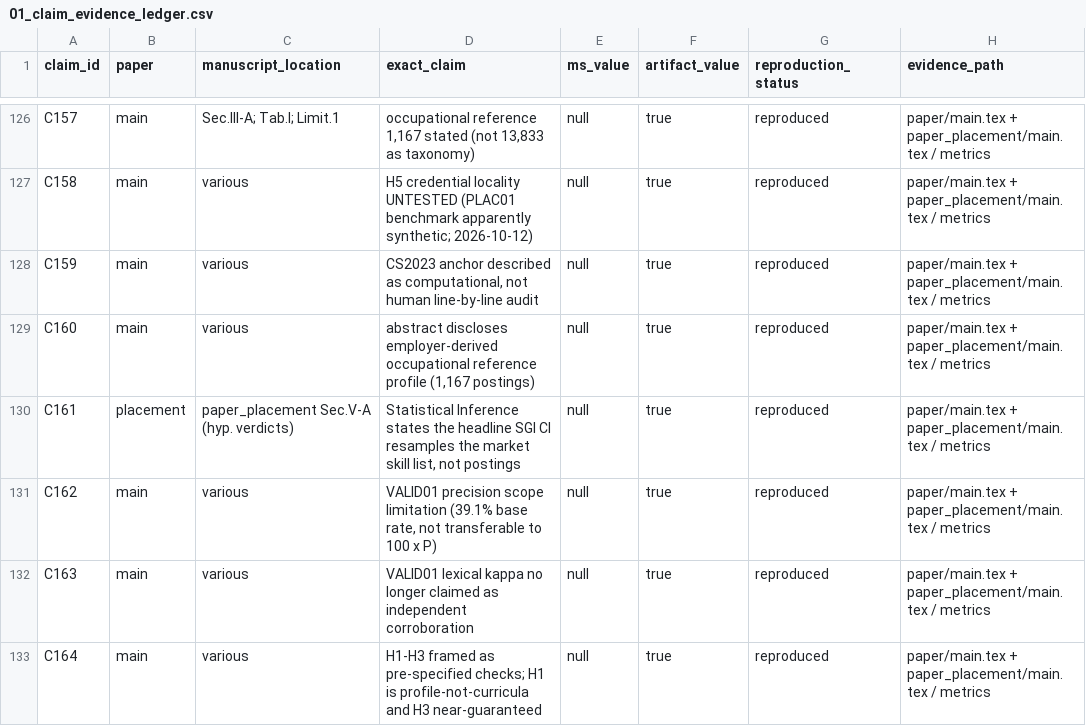
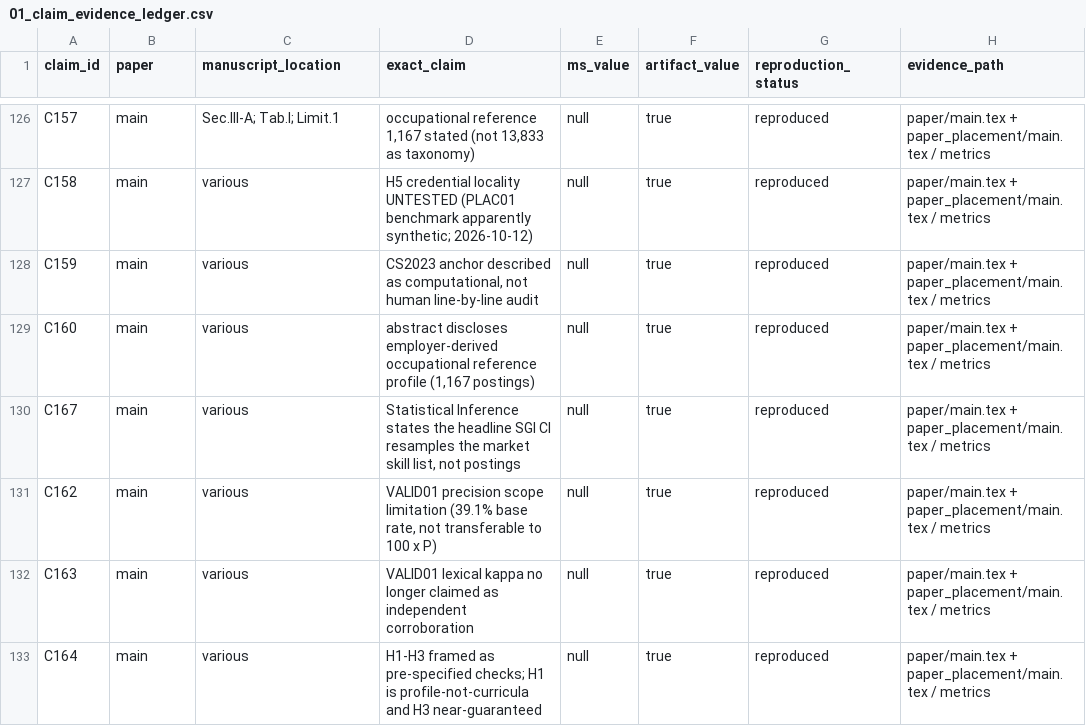
Before and after one commit to MIHMahmudEli/skill-gap-analysis, a CSV file: audit/01_claim_evidence_ledger.csv, drawn as a sheet; only a part is shown, gaps mark what is left out; the diff names each change by its address in the sheet, - before the commit and + after, or states it on an @@ line.

Commit message:
Fix 6: de-duplicate claim id C161 and add a ledger uniqueness test
C161 named two unrelated claims:

  - a main-paper presence check that Statistical Inference states the headline
    SGI CI resamples the market skill list, not postings;
  - a companion-paper add() for H5, that PLAC01 rates are similar across
    countries (max-min ~3.2 pp, overlapping CIs).

Both produced a ledger row, so audit/01_claim_evidence_ledger.csv carried two
rows under one claim_id and any reference to "C161" was ambiguous.

Renamed the MAIN-paper check to C167 (free in the C155-C171 block).  The
placement claim keeps C161 deliberately: it is the one with established
references - build_ledger.py's PLACEMENT membership set, the LOC entry
"paper_placement Sec.V-A (hyp. verdicts)", reports/AUTHOR_READING_GUIDE.md's
hypothesis-verdicts row, and audit/q1_readiness/claim_evidence_matrix.csv.
Renaming that one instead would have required touching five files and would
have falsified a historical matrix snapshot.

No other file needed updating.  q1_readiness/CHANGELOG.md and
REPRODUCIBILITY_REPORT.md record a past state ("C158-C161 added") and are
left as historical records; AUTHOR_READING_GUIDE.md L137 is a point-in-time
"49 distinct rows" audit count, likewise left alone.

New test test_claim_ids_are_unique_across_verify_claims_and_ledger asserts
uniqueness in BOTH the verify_claims JSON and the emitted ledger, and
regenerates both so it cannot pass against stale artifacts - which is what
would have happened had it merely read the committed CSV, since that is how
the original collision went unnoticed.

Confirmed: 165 checks / 175 ledger rows, zero duplicate ids in either.

Gates: 56 pytest (was 55, +1), 165/165 verify_claims, 175 ledger rows
reproduced, verify.py all_verified true, 15/15 tables, 17 pages, 0 errors,
0 undefined refs, 0 overfull boxes.

```diff
--- a/audit/01_claim_evidence_ledger.csv
+++ b/audit/01_claim_evidence_ledger.csv
-A130 (claim_id): C161
+A130 (claim_id): C167
-B130 (paper): placement
+B130 (paper): main
-C130 (manuscript_location): paper_placement Sec.V-A (hyp. verdicts)
+C130 (manuscript_location): various
```
Also changed, not shown: 3 other files.
